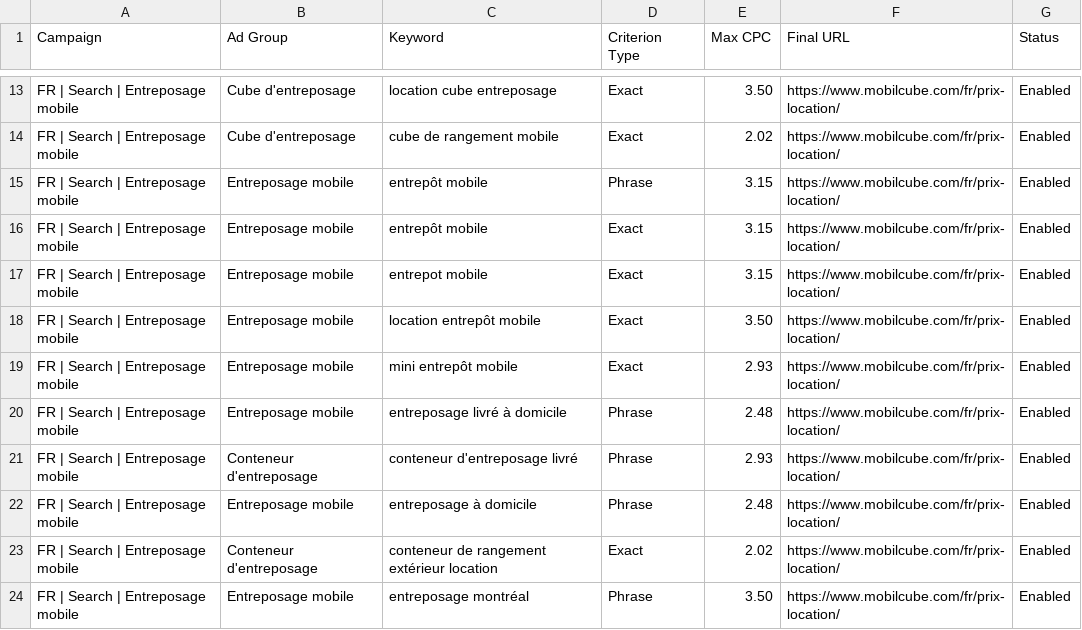
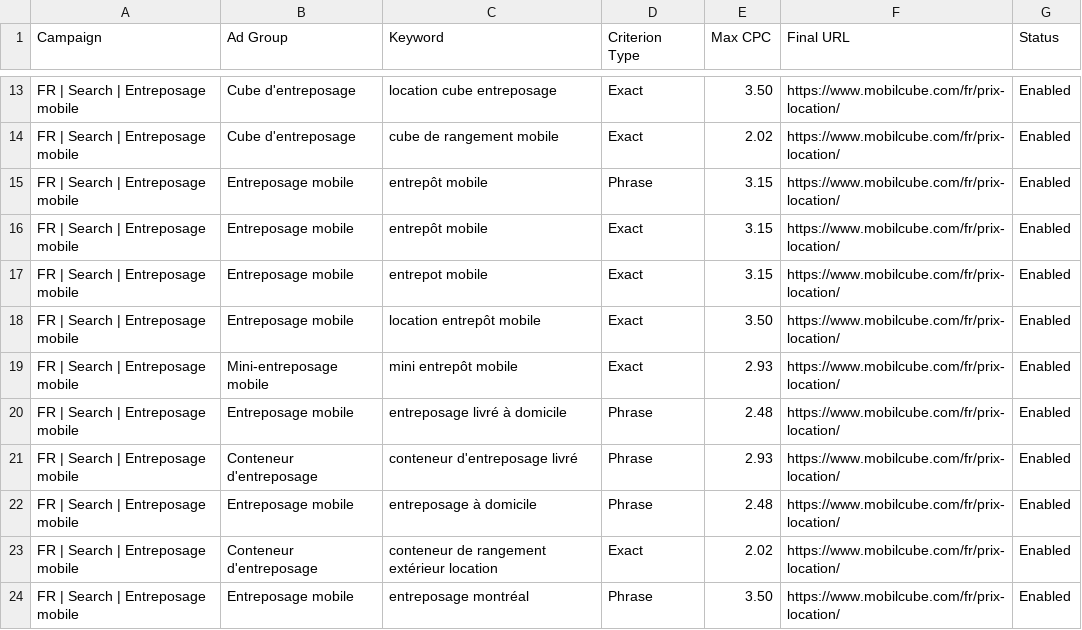
Before and after one commit to jpdemuszka-art/MobilCube, a CSV file: ads/google-ads-editor/03-keywords.csv, drawn as a sheet; only a part is shown, gaps mark what is left out; the diff covers the shown part only.

```diff
--- a/ads/google-ads-editor/03-keywords.csv
+++ b/ads/google-ads-editor/03-keywords.csv
@@ -18,3 +18,3 @@ FR | Search | Entreposage mobile,Entreposage mobile,entrepot mobile,Exact,3.15,h
 FR | Search | Entreposage mobile,Entreposage mobile,location entrepôt mobile,Exact,3.50,https://www.mobilcube.com/fr/prix-location/,Enabled
-FR | Search | Entreposage mobile,Entreposage mobile,mini entrepôt mobile,Exact,2.93,https://www.mobilcube.com/fr/prix-location/,Enabled
+FR | Search | Entreposage mobile,Mini-entreposage mobile,mini entrepôt mobile,Exact,2.93,https://www.mobilcube.com/fr/prix-location/,Enabled
 FR | Search | Entreposage mobile,Entreposage mobile,entreposage livré à domicile,Phrase,2.48,https://www.mobilcube.com/fr/prix-location/,Enabled
```
Also changed, not shown: 25 added rows elsewhere in this file, ads/google-ads-editor/02-ad-groups.csv, ads/google-ads-editor/04-responsive-search-ads.csv, 12 other files.
